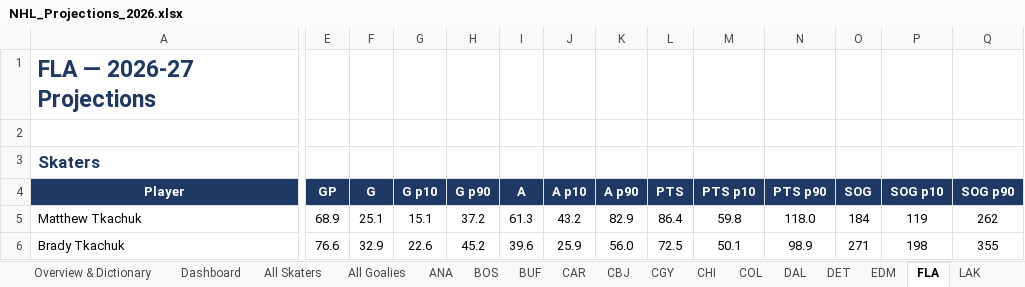
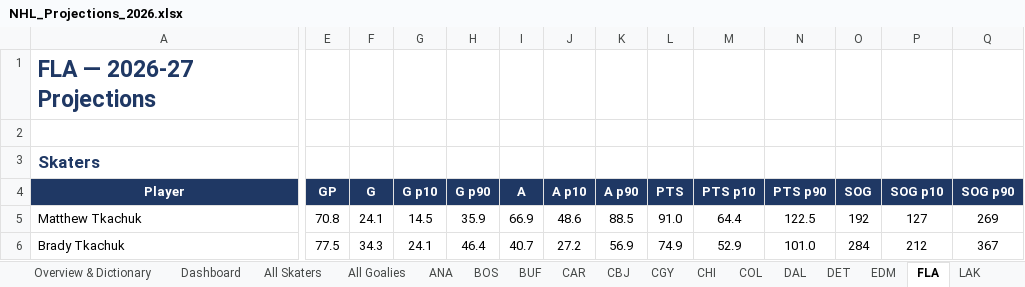
Before and after one commit to ajpayzant/NHL-Projections, an Excel workbook: output/NHL_Projections_2026.xlsx, sheet FLA, drawn as a sheet; only a part is shown, gaps mark what is left out; values as stored, in another font and other column widths than the file's, no borders; conditional formats not drawn; the diff covers the shown part only; the diff names each change by its address in the sheet, - before the commit and + after, or states it on an @@ line.

```diff
--- a/output/NHL_Projections_2026.xlsx (sheet FLA)
+++ b/output/NHL_Projections_2026.xlsx (sheet FLA)
-E5 (GP): 68.9
+E5 (GP): 70.8
-F5 (G): 25.1
+F5 (G): 24.1
-G5 (G p10): 15.1
+G5 (G p10): 14.5
-H5 (G p90): 37.2
+H5 (G p90): 35.9
-I5 (A): 61.3
+I5 (A): 66.9
-J5 (A p10): 43.2
+J5 (A p10): 48.6
-K5 (A p90): 82.9
+K5 (A p90): 88.5
-L5 (PTS): 86.4
+L5 (PTS): 91.0
-M5 (PTS p10): 59.8
+M5 (PTS p10): 64.4
-N5 (PTS p90): 118.0
+N5 (PTS p90): 122.5
-O5 (SOG): 184
+O5 (SOG): 192
-P5 (SOG p10): 119
+P5 (SOG p10): 127
-Q5 (SOG p90): 262
+Q5 (SOG p90): 269
-E6 (GP): 76.6
+E6 (GP): 77.5
-F6 (G): 32.9
+F6 (G): 34.3
-G6 (G p10): 22.6
+G6 (G p10): 24.1
-H6 (G p90): 45.2
+H6 (G p90): 46.4
-I6 (A): 39.6
+I6 (A): 40.7
-J6 (A p10): 25.9
+J6 (A p10): 27.2
-K6 (A p90): 56.0
+K6 (A p90): 56.9
-L6 (PTS): 72.5
+L6 (PTS): 74.9
-M6 (PTS p10): 50.1
+M6 (PTS p10): 52.9
-N6 (PTS p90): 98.9
+N6 (PTS p90): 101.0
-O6 (SOG): 271
+O6 (SOG): 284
-P6 (SOG p10): 198
+P6 (SOG p10): 212
-Q6 (SOG p90): 355
+Q6 (SOG p90): 367
```
Also changed, not shown: 2 added rows, 2 removed rows and 276 edited cells elsewhere in this sheet, sheet All Skaters, sheet All Goalies, sheet WPG, sheet NYI, sheet DET, sheet WSH, 28 more sheets, 11 other files.
